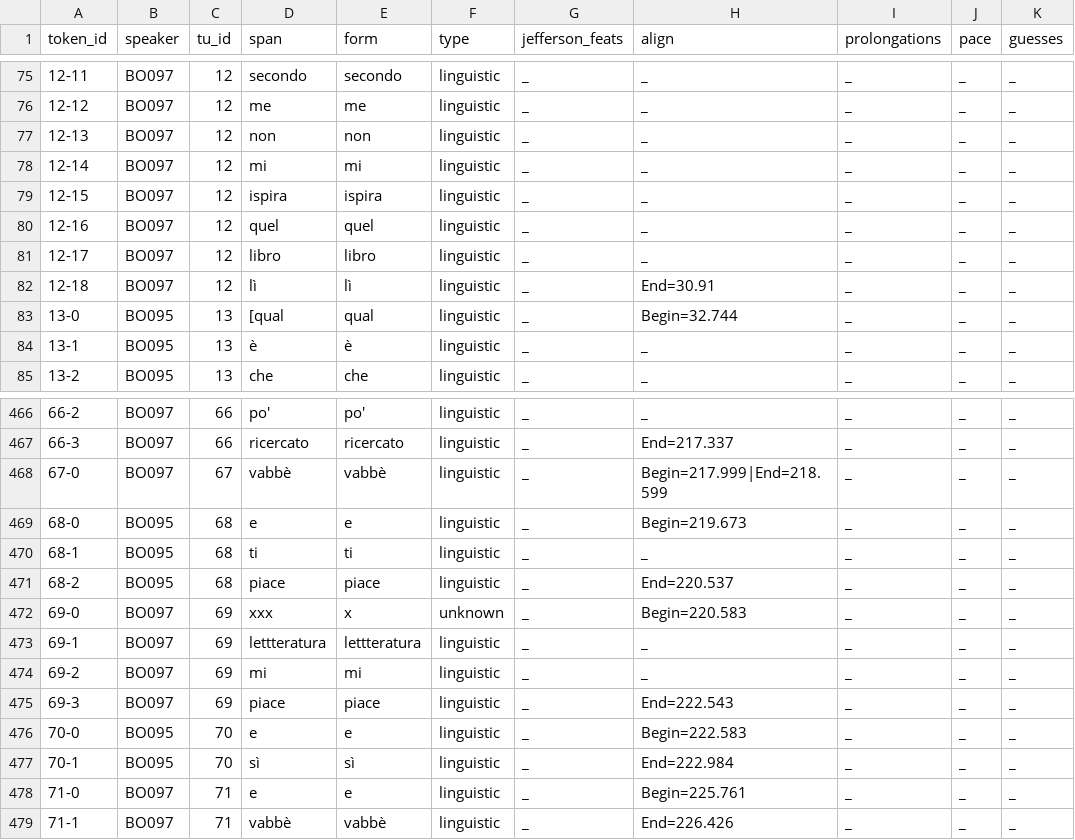
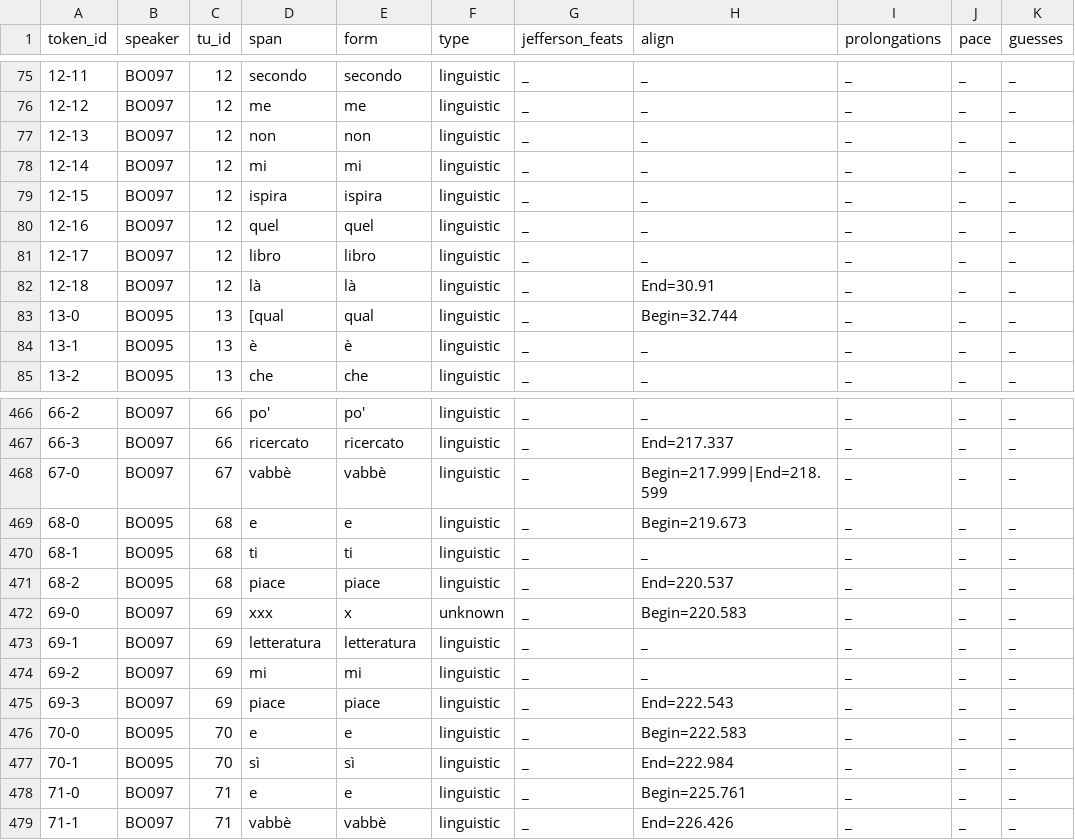
Before and after one commit to KIParla/KIP, a TSV file: tsv/BOA3011.vert.tsv, drawn as a sheet; only a part is shown, gaps mark what is left out; the diff names each change by its address in the sheet, - before the commit and + after, or states it on an @@ line.

```diff
--- a/tsv/BOA3011.vert.tsv
+++ b/tsv/BOA3011.vert.tsv
-D82 (span): lì
+D82 (span): là
-E82 (form): lì
+E82 (form): là
-D473 (span): lettteratura
+D473 (span): letteratura
-E473 (form): lettteratura
+E473 (form): letteratura
```
Also changed, not shown: 1 other file.
